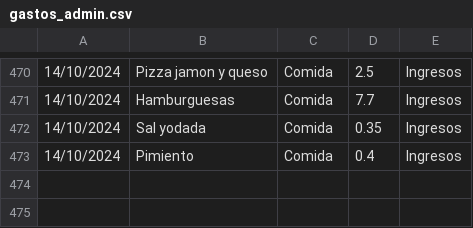
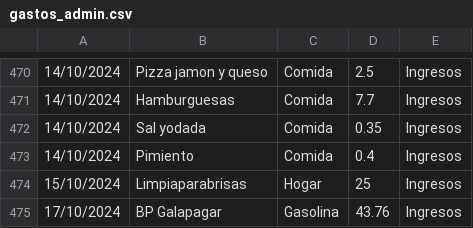
Before and after one commit to IAmTheMister/gastosKivy, a CSV file: admin/gastos_admin.csv, drawn as a sheet; only a part is shown, gaps mark what is left out.

Commit message:
gastos 17/10/2024

```diff
--- a/admin/gastos_admin.csv
+++ b/admin/gastos_admin.csv
@@ -473 +473,3 @@
 14/10/2024,Pimiento,Comida,0.4,Ingresos
+15/10/2024,Limpiaparabrisas,Hogar,25,Ingresos
+17/10/2024,BP Galapagar,Gasolina,43.76,Ingresos
```
